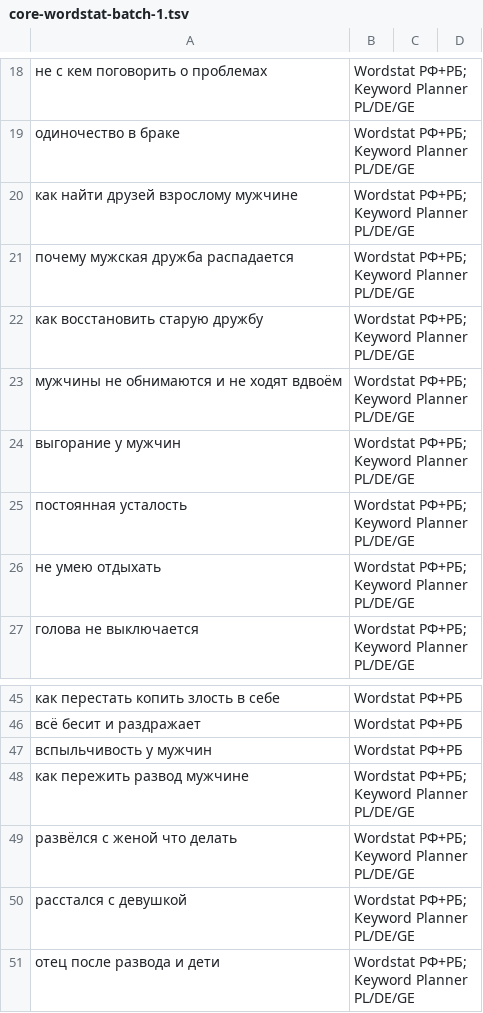
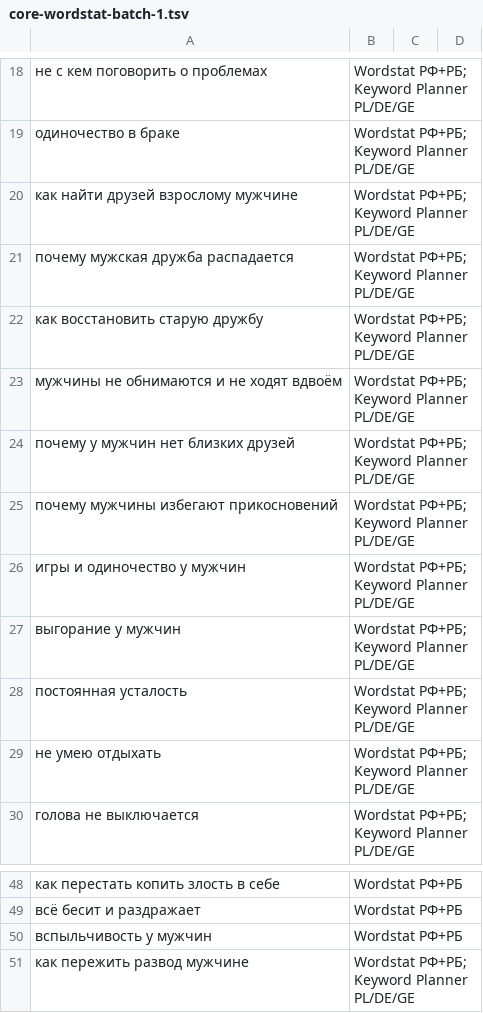
Before and after one commit to vkrbt/menenvlanding, a TSV file: seo/core-wordstat-batch-1.tsv, drawn as a sheet; only a part is shown, gaps mark what is left out; removed rows and columns are numbered as before the commit, all else as after; the diff names each change by its address in the sheet, - before the commit and + after, or states it on an @@ line.

```diff
--- a/seo/core-wordstat-batch-1.tsv
+++ b/seo/core-wordstat-batch-1.tsv
+row 24: почему у мужчин нет близких друзей | Wordstat РФ+РБ; Keyword Planner PL/DE/GE
+row 25: почему мужчины избегают прикосновений | Wordstat РФ+РБ; Keyword Planner PL/DE/GE
+row 26: игры и одиночество у мужчин | Wordstat РФ+РБ; Keyword Planner PL/DE/GE
-row 49: развёлся с женой что делать | Wordstat РФ+РБ; Keyword Planner PL/DE/GE
-row 50: расстался с девушкой | Wordstat РФ+РБ; Keyword Planner PL/DE/GE
-row 51: отец после развода и дети | Wordstat РФ+РБ; Keyword Planner PL/DE/GE
```
Also changed, not shown: seo/core-wordstat-batch-2.tsv, seo/core-wordstat-batch-3.tsv.
